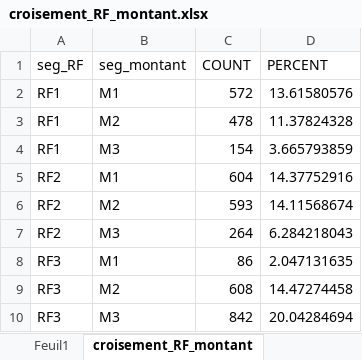
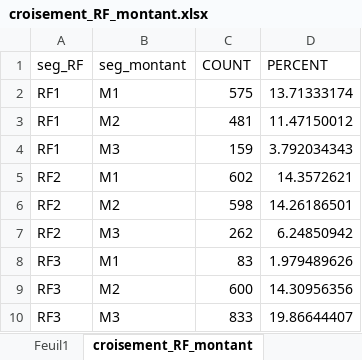
Before and after one commit to linabnz/Segmentation_RFM, an Excel workbook: resultat/croisement_RF_montant.xlsx, sheet croisement_RF_montant, drawn as a sheet; values as stored, in another font and other column widths than the file's, no borders; the diff names each change by its address in the sheet, - before the commit and + after, or states it on an @@ line.

```diff
--- a/resultat/croisement_RF_montant.xlsx (sheet croisement_RF_montant)
+++ b/resultat/croisement_RF_montant.xlsx (sheet croisement_RF_montant)
-C2 (COUNT): 572
+C2 (COUNT): 575
-D2 (PERCENT): 13.61580576
+D2 (PERCENT): 13.71333174
-C3 (COUNT): 478
+C3 (COUNT): 481
-D3 (PERCENT): 11.37824328
+D3 (PERCENT): 11.47150012
-C4 (COUNT): 154
+C4 (COUNT): 159
-D4 (PERCENT): 3.665793859
+D4 (PERCENT): 3.792034343
-C5 (COUNT): 604
+C5 (COUNT): 602
-D5 (PERCENT): 14.37752916
+D5 (PERCENT): 14.3572621
-C6 (COUNT): 593
+C6 (COUNT): 598
-D6 (PERCENT): 14.11568674
+D6 (PERCENT): 14.26186501
-C7 (COUNT): 264
+C7 (COUNT): 262
-D7 (PERCENT): 6.284218043
+D7 (PERCENT): 6.24850942
-C8 (COUNT): 86
+C8 (COUNT): 83
-D8 (PERCENT): 2.047131635
+D8 (PERCENT): 1.979489626
-C9 (COUNT): 608
+C9 (COUNT): 600
-D9 (PERCENT): 14.47274458
+D9 (PERCENT): 14.30956356
-C10 (COUNT): 842
+C10 (COUNT): 833
-D10 (PERCENT): 20.04284694
+D10 (PERCENT): 19.86644407
```
Also changed, not shown: resultat/Distribution_RFM.xlsx, resultat/croisement_recence_frequence.xlsx, 23 other files.
